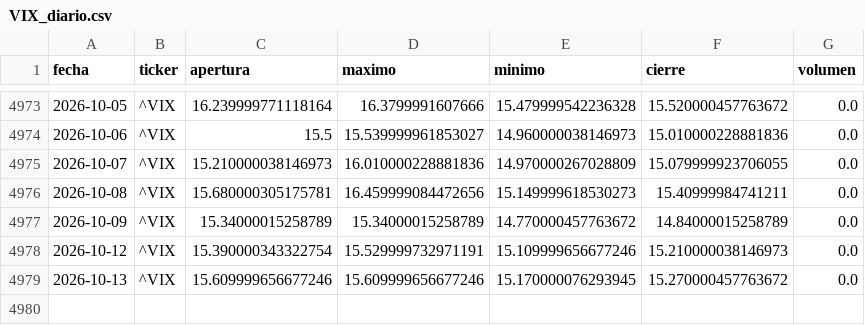
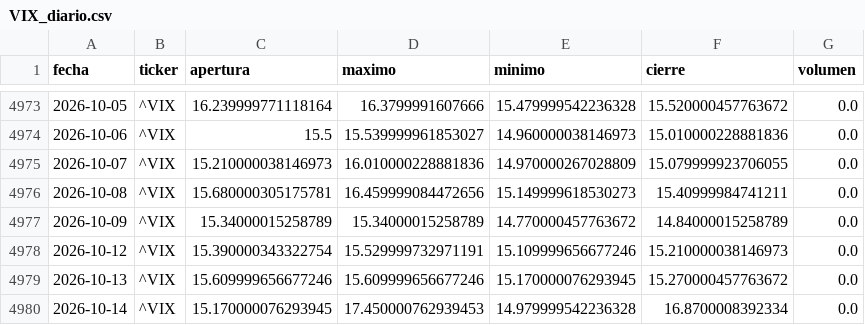
Before and after one commit to theosantacruz13-coder/Panel-bolsa-usa, a CSV file: datos/csv/VIX_diario.csv, drawn as a sheet; only a part is shown, gaps mark what is left out; the diff names each change by its address in the sheet, - before the commit and + after, or states it on an @@ line.

```diff
--- a/datos/csv/VIX_diario.csv
+++ b/datos/csv/VIX_diario.csv
+row 4980: 2026-10-14 | ^VIX | 15.170000076293945 | 17.450000762939453 | 14.979999542236328 | 16.8700008392334 | 0.0
```
Also changed, not shown: datos/csv/DIA_diario.csv, datos/csv/GSPC_diario.csv, 14 other files.
